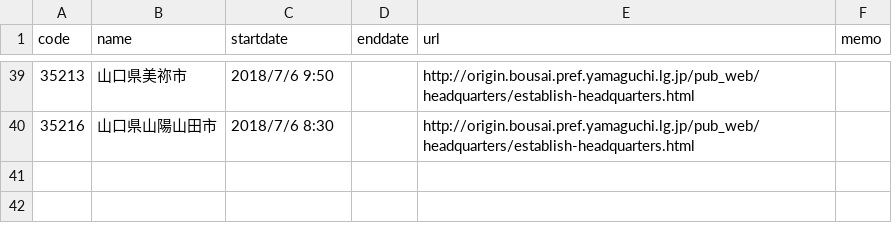
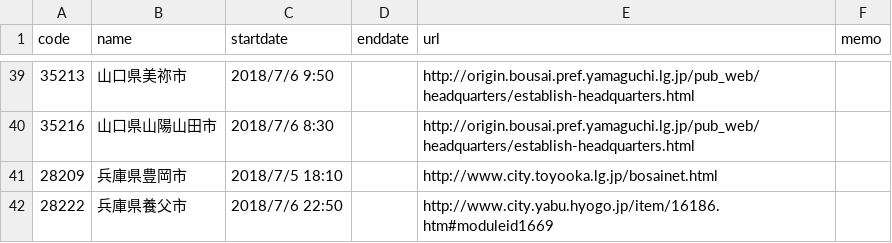
Before and after one commit to tosseto/201807heavyrain, a CSV file: DisasterCountermeasuresOffice.csv, drawn as a sheet; only a part is shown, gaps mark what is left out.

Commit message:
update information

```diff
--- a/DisasterCountermeasuresOffice.csv
+++ b/DisasterCountermeasuresOffice.csv
@@ -40 +40,3 @@
 35216,山口県山陽山田市,2018/7/6 8:30,,http://origin.bousai.pref.yamaguchi.lg.jp/pub_web/headquarters/establish-headquarters.html,
+28209,兵庫県豊岡市,2018/7/5 18:10,,http://www.city.toyooka.lg.jp/bosainet.html,
+28222,兵庫県養父市,2018/7/6 22:50,,http://www.city.yabu.hyogo.jp/item/16186.htm#moduleid1669,
```
